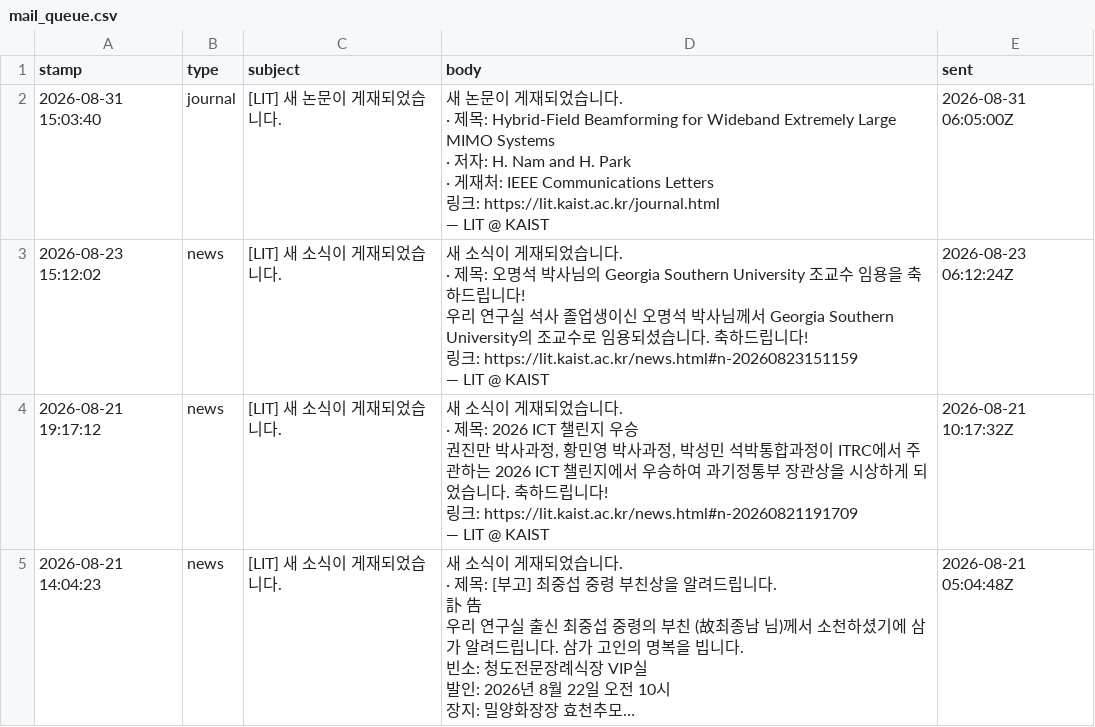
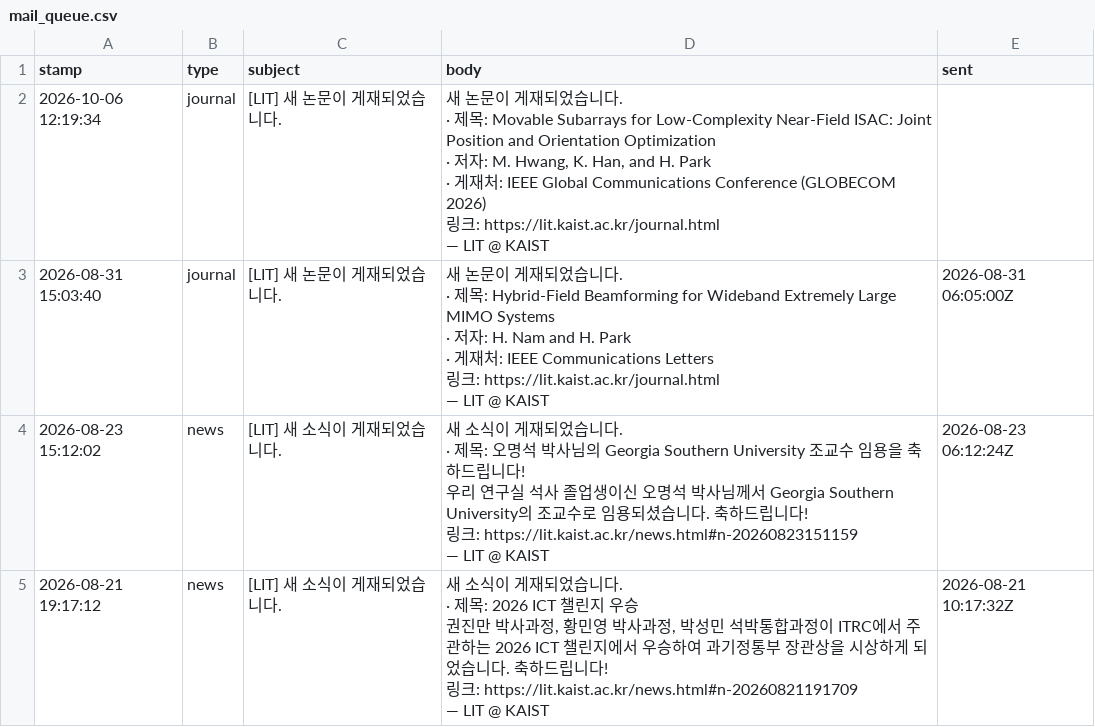
Before and after one commit to LIT-KAIST/LIT-KAIST.github.io, a CSV file: data/mail_queue.csv, drawn as a sheet; only a part is shown; the shorter side is filled out with more unchanged rows; long unchanged cells end in ….

Commit message:
Queue mail: [LIT] 새 논문이 게재되었습니다.

```diff
--- a/data/mail_queue.csv
+++ b/data/mail_queue.csv
@@ -1,2 +1,11 @@
 stamp,type,subject,body,sent
+2026-10-06 12:19:34,journal,[LIT] 새 논문이 게재되었습니다.,"새 논문이 게재되었습니다.
+
+· 제목: Movable Subarrays for Low-Complexity Near-Field ISAC: Joint Position and Orientation Optimization
+· 저자: M. Hwang, K. Han, and H. Park
+· 게재처: IEEE Global Communications Conference (GLOBECOM 2026)
+
+링크: https://lit.kaist.ac.kr/journal.html
+
+— LIT @ KAIST",
 2026-08-31 15:03:40,journal,[LIT] 새 논문이 게재되었습니다.,"새 논문이 게재되었습니다.
```
